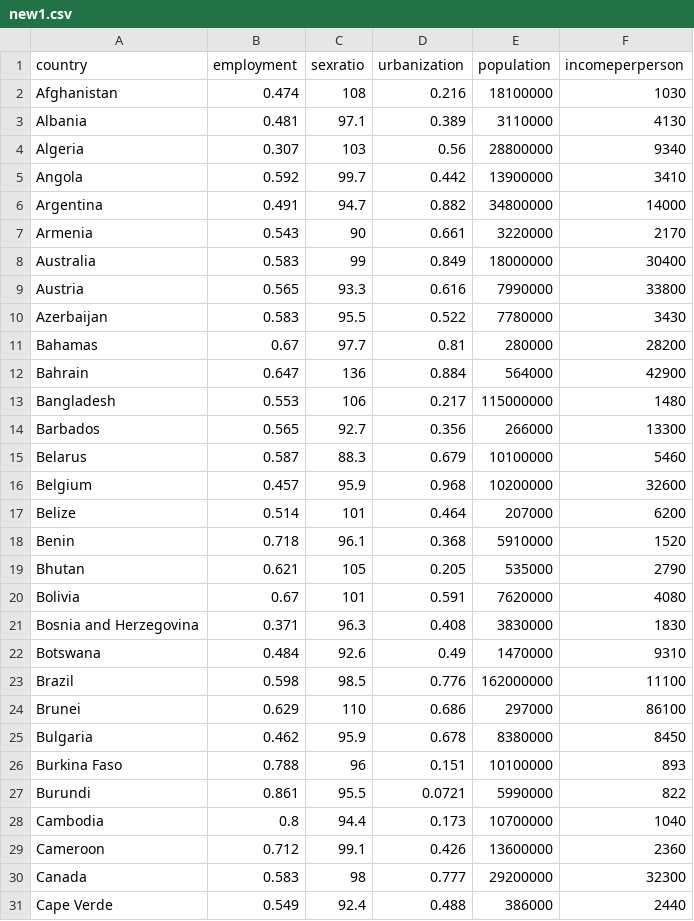
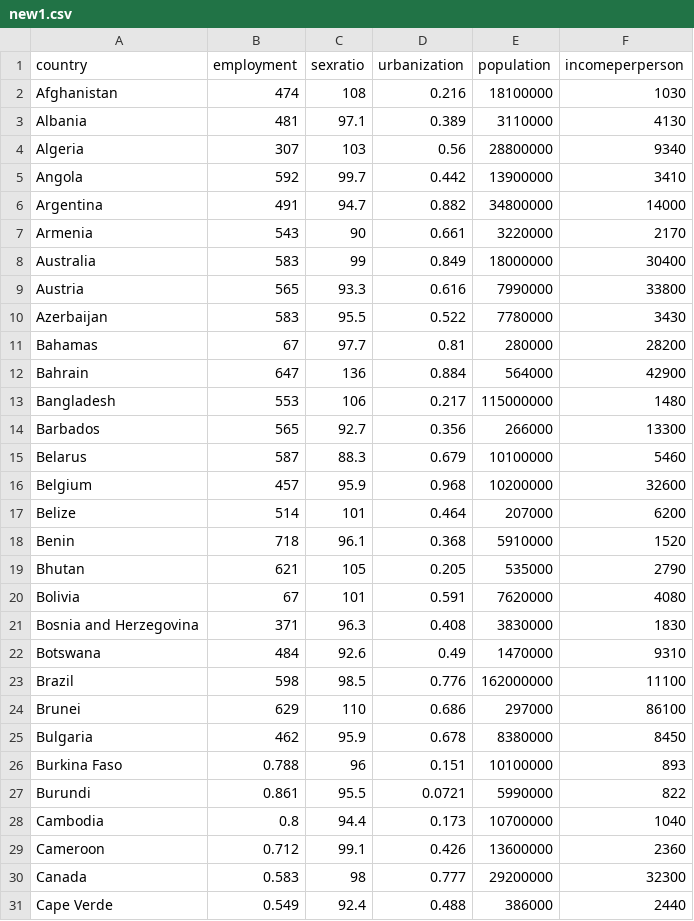
Before and after one commit to khushboomantri/dataset, a CSV file: new1.csv, drawn as a sheet; only a part is shown.

Commit message:
Update new1.csv

```diff
--- a/new1.csv
+++ b/new1.csv
@@ -1,26 +1,26 @@
 country,employment,sexratio,urbanization,population,incomeperperson
-Afghanistan,0.474,108,0.216,18100000,1030
-Albania,0.481,97.1,0.389,3110000,4130
-Algeria,0.307,103,0.56,28800000,9340
-Angola,0.592,99.7,0.442,13900000,3410
-Argentina,0.491,94.7,0.882,34800000,14000
-Armenia,0.543,90,0.661,3220000,2170
-Australia,0.583,99,0.849,18000000,30400
-Austria,0.565,93.3,0.616,7990000,33800
-Azerbaijan,0.583,95.5,0.522,7780000,3430
-Bahamas,0.67,97.7,0.81,280000,28200
-Bahrain,0.647,136,0.884,564000,42900
-Bangladesh,0.553,106,0.217,115000000,1480
-Barbados,0.565,92.7,0.356,266000,13300
-Belarus,0.587,88.3,0.679,10100000,5460
-Belgium,0.457,95.9,0.968,10200000,32600
-Belize,0.514,101,0.464,207000,6200
-Benin,0.718,96.1,0.368,5910000,1520
-Bhutan,0.621,105,0.205,535000,2790
-Bolivia,0.67,101,0.591,7620000,4080
-Bosnia and Herzegovina,0.371,96.3,0.408,3830000,1830
-Botswana,0.484,92.6,0.49,1470000,9310
-Brazil,0.598,98.5,0.776,162000000,11100
-Brunei,0.629,110,0.686,297000,86100
-Bulgaria,0.462,95.9,0.678,8380000,8450
+Afghanistan,474,108,0.216,18100000,1030
+Albania,481,97.1,0.389,3110000,4130
+Algeria,307,103,0.56,28800000,9340
+Angola,592,99.7,0.442,13900000,3410
+Argentina,491,94.7,0.882,34800000,14000
+Armenia,543,90,0.661,3220000,2170
+Australia,583,99,0.849,18000000,30400
+Austria,565,93.3,0.616,7990000,33800
+Azerbaijan,583,95.5,0.522,7780000,3430
+Bahamas,67,97.7,0.81,280000,28200
+Bahrain,647,136,0.884,564000,42900
+Bangladesh,553,106,0.217,115000000,1480
+Barbados,565,92.7,0.356,266000,13300
+Belarus,587,88.3,0.679,10100000,5460
+Belgium,457,95.9,0.968,10200000,32600
+Belize,514,101,0.464,207000,6200
+Benin,718,96.1,0.368,5910000,1520
+Bhutan,621,105,0.205,535000,2790
+Bolivia,67,101,0.591,7620000,4080
+Bosnia and Herzegovina,371,96.3,0.408,3830000,1830
+Botswana,484,92.6,0.49,1470000,9310
+Brazil,598,98.5,0.776,162000000,11100
+Brunei,629,110,0.686,297000,86100
+Bulgaria,462,95.9,0.678,8380000,8450
 Burkina Faso,0.788,96,0.151,10100000,893
```
